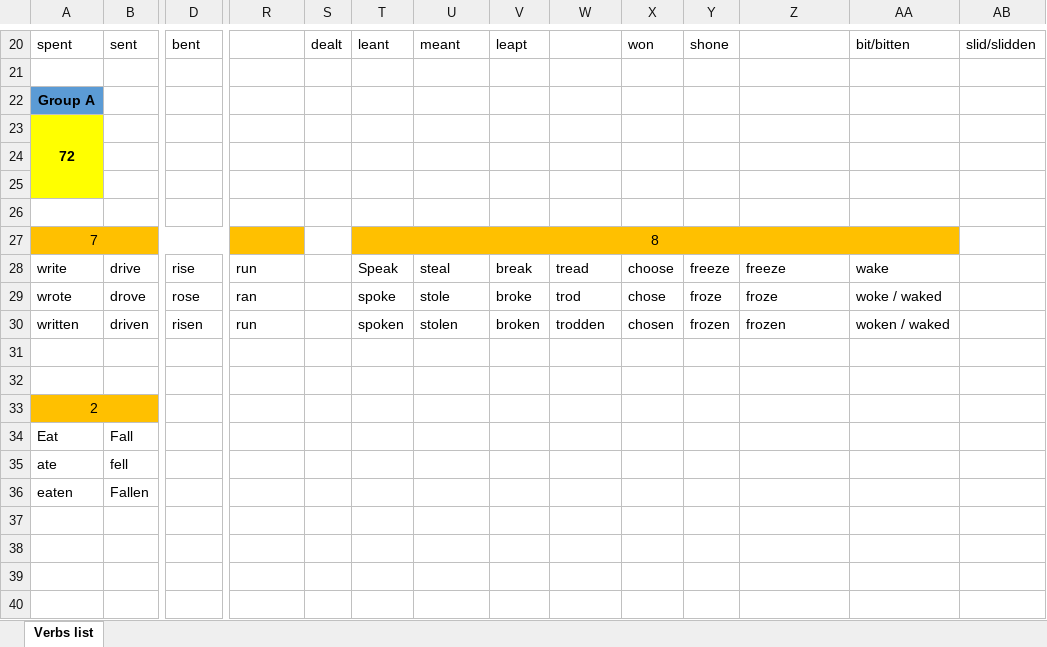
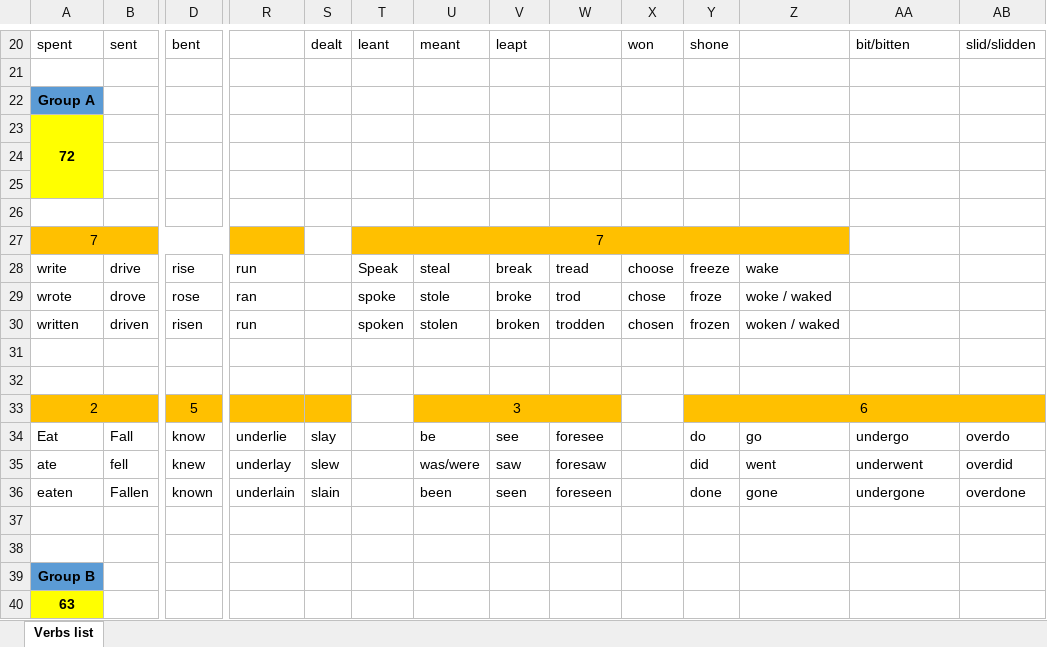
Before and after one commit to Trex-Codes/Game-Verbs-English, an Excel workbook: Verbs list.xlsx, sheet Verbs list, drawn as a sheet; only a part is shown, gaps mark what is left out; values as stored, in another font and other column widths than the file's, no borders; removed rows and columns are numbered as before the commit, all else as after; rows hold the shown columns only; the diff names each change by its address in the sheet, - before the commit and + after, or states it on an @@ line.

Commit message:
Add verbs Check List A-B and missing some facts

```diff
--- a/Verbs list.xlsx (sheet Verbs list)
+++ b/Verbs list.xlsx (sheet Verbs list)
-T27: 8
+T27: 7
-T27:AA27 merged
+T27:Z27 merged
-AA27 fill: #FFC000
+AA27 fill: none
-Z28: freeze
+Z28: wake
-AA28: wake
+AA28: (empty)
-Z29: froze
+Z29: woke / waked
-AA29: woke / waked
+AA29: (empty)
-Z30: frozen
+Z30: woken / waked
-AA30: woken / waked
+AA30: (empty)
+row 33: 2 |  | 5 |  |  |  | 3 |  |  |  | 6
+row 34: Eat | Fall | know | underlie | slay |  | be | see | foresee |  | do | go | undergo | overdo
+row 35: ate | fell | knew | underlay | slew |  | was/were | saw | foresaw |  | did | went | underwent | overdid
+row 36: eaten | Fallen | known | underlain | slain |  | been | seen | foreseen |  | done | gone | undergone | overdone
+row 37: (empty)
+row 38: (empty)
-A39: 2
+A39: Group B
@@ A39 fill: #FFC000 → #5B9BD5, bold: off → on @@
-A33:B33 merged
-B39 fill: #FFC000
+B39 fill: none
-row 34: Eat | Fall
-row 35: ate | fell
-row 36: eaten | Fallen
+row 40: 63
```
Also changed, not shown: 1 other file.
